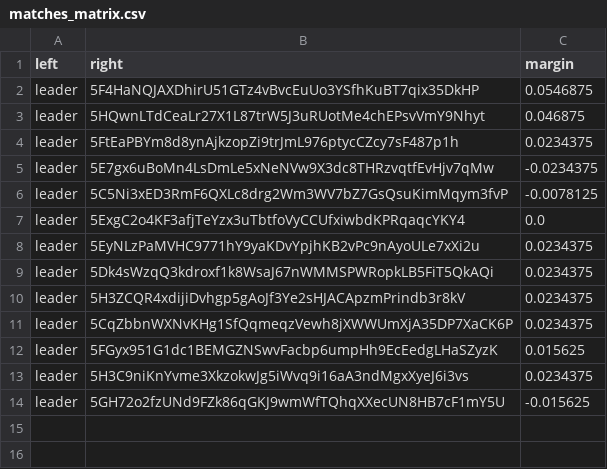
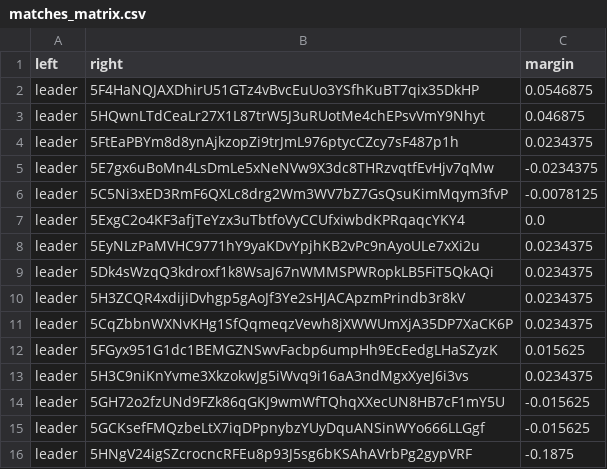
Before and after one commit to 404-Repo/404-competition-1, a CSV file: rounds/6/matches_matrix.csv, drawn as a sheet.

Commit message:
Match report: leader vs 5EhyeX1feu Match report: leader vs 5HNgV24igS Update matches matrix for round 6

```diff
--- a/rounds/6/matches_matrix.csv
+++ b/rounds/6/matches_matrix.csv
@@ -14 +14,3 @@ leader,5H3C9niKnYvme3XkzokwJg5iWvq9i16aA3ndMgxXyeJ6i3vs,0.0234375
 leader,5GH72o2fzUNd9FZk86qGKJ9wmWfTQhqXXecUN8HB7cF1mY5U,-0.015625
+leader,5GCKsefFMQzbeLtX7iqDPpnybzYUyDquANSinWYo666LLGgf,-0.015625
+leader,5HNgV24igSZcrocncRFEu8p93J5sg6bKSAhAVrbPg2gypVRF,-0.1875
```
Also changed, not shown: 2 other files.
